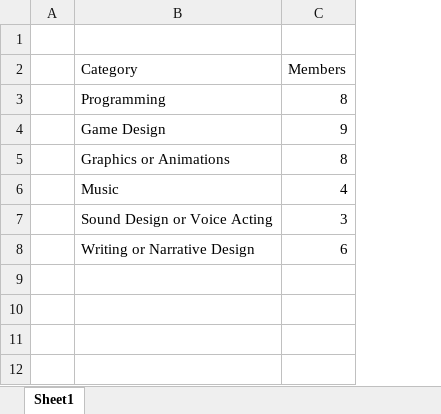
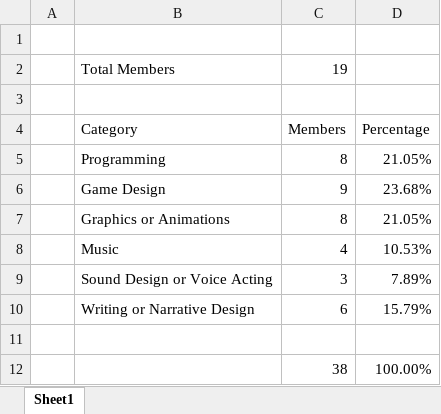
Before and after one commit to RoosterGamesClub/Site, an Excel workbook: resources/Graphs.xlsx, sheet Sheet1, drawn as a sheet; values as stored, in another font and other column widths than the file's, no borders; charts and pictures not drawn; addresses are those after the commit; the diff names each change by its address in the sheet, - before the commit and + after, or states it on an @@ line.

Commit message:
replace graph on my about for full html/css version close #1

```diff
--- a/resources/Graphs.xlsx (sheet Sheet1)
+++ b/resources/Graphs.xlsx (sheet Sheet1)
+column D, rows 4-10: Percentage | 21.05% | 23.68% | 21.05% | 10.53% | 7.89% | 15.79%
+row 1: (empty)
+row 2:  | Total Members | 19
+row 11: (empty)
+row 12:  |  | 38 | 100.00%
```
Also changed, not shown: charts or pictures, 4 other files.
